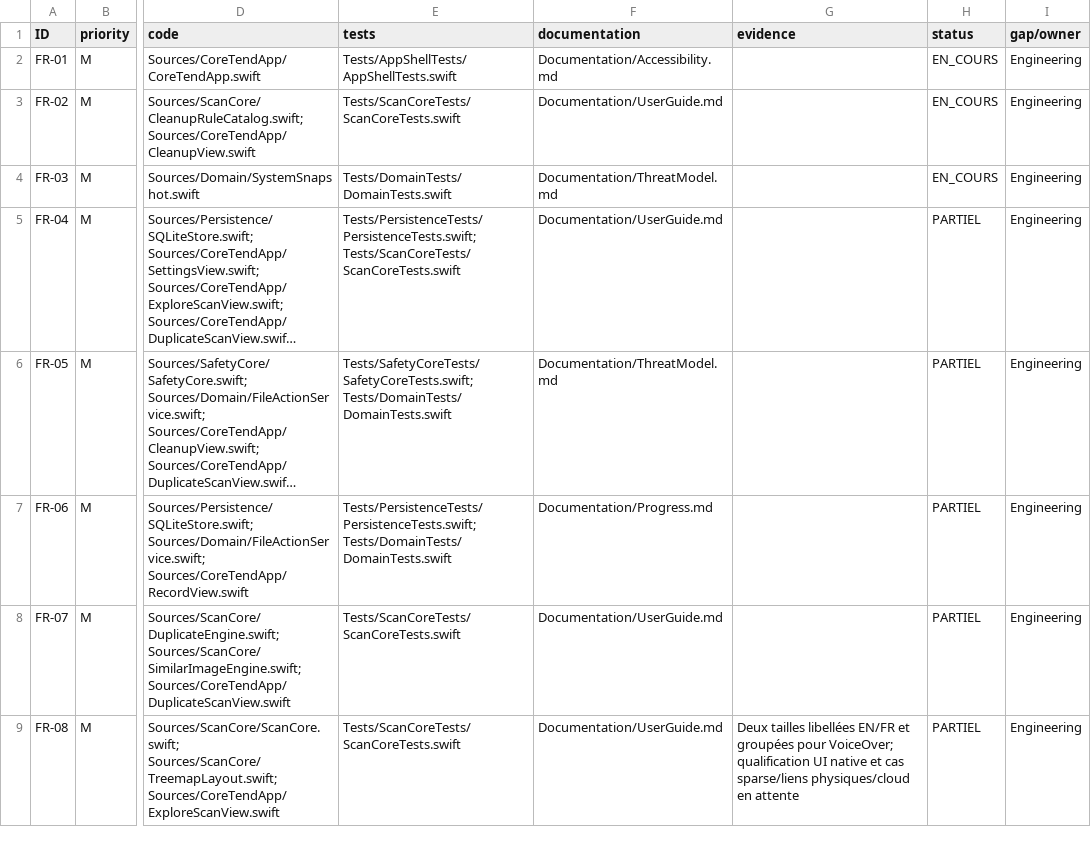
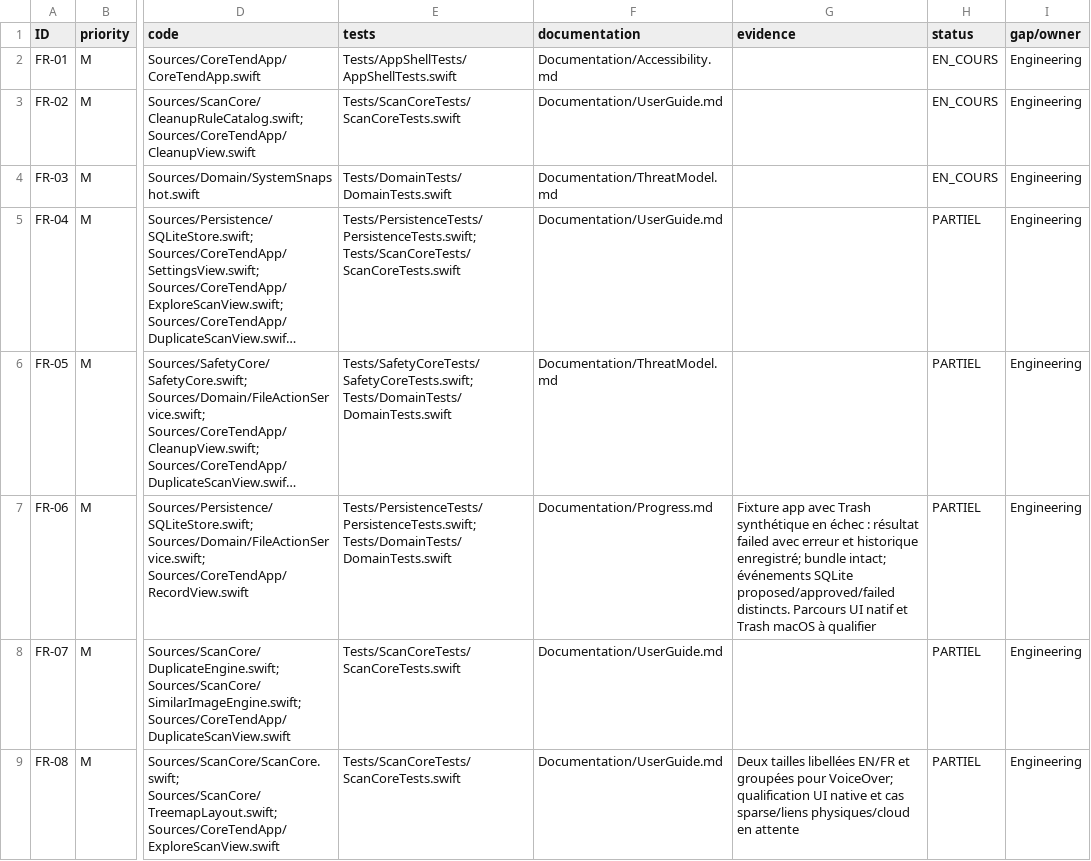
Before and after one commit to ahmetbsbnr/coretend, a CSV file: Documentation/Traceability.csv, drawn as a sheet; only a part is shown, gaps mark what is left out; long unchanged cells end in …; the diff covers the shown part only; the diff names each change by its address in the sheet, - before the commit and + after, or states it on an @@ line.

Commit message:
test(domain): cover failed app Trash audit path

```diff
--- a/Documentation/Traceability.csv
+++ b/Documentation/Traceability.csv
-G7 (evidence): (empty)
+G7 (evidence): Fixture app avec Trash synthétique en échec : résultat failed avec erreur et historique enregistré; bundle intact; événements SQLite proposed/approved/failed distincts. Parcours UI natif et Trash macOS à qualifier
```
Also changed, not shown: 1 edited cell elsewhere in this file, 1 other file.
